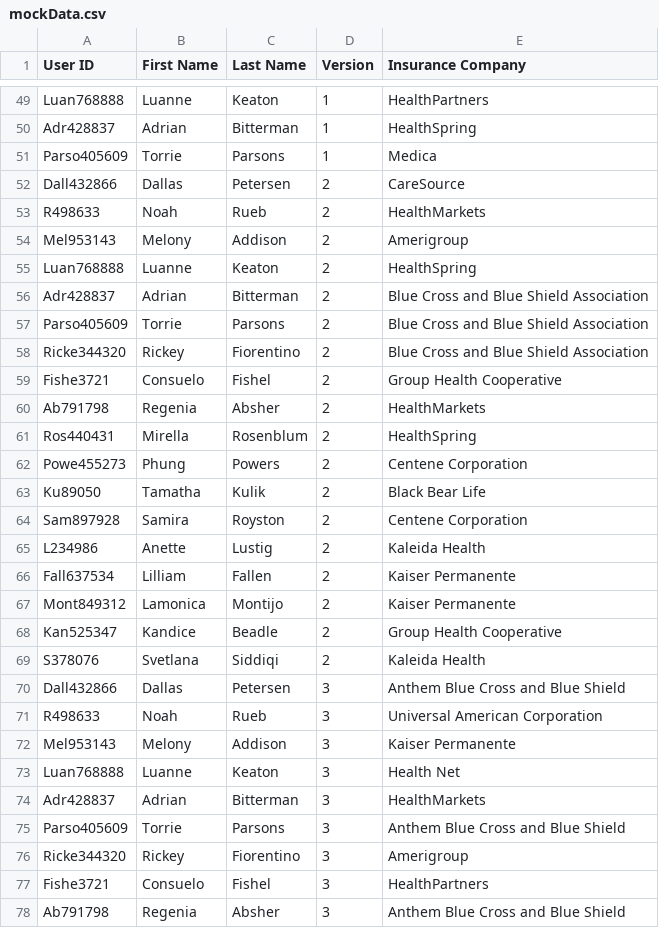
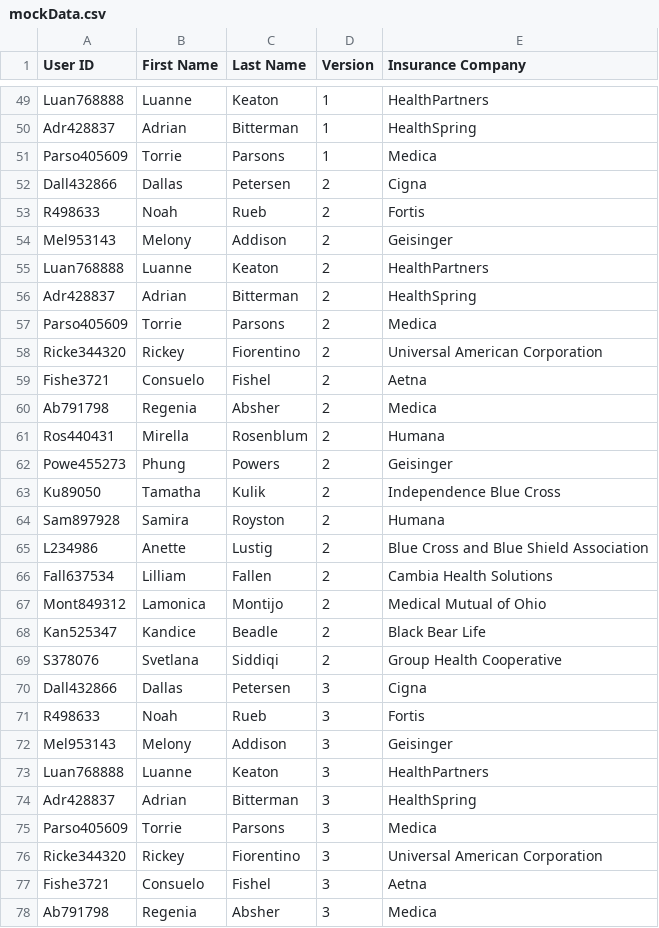
Before and after one commit to jakcllns/AvailityAssignment, a CSV file: Question 6/mockData.csv, drawn as a sheet; only a part is shown, gaps mark what is left out; the diff covers the shown part only.

```diff
--- a/Question 6/mockData.csv
+++ b/Question 6/mockData.csv
@@ -51,28 +51,28 @@ Adr428837,Adrian,Bitterman,1,HealthSpring
 Parso405609,Torrie,Parsons,1,Medica
-Dall432866,Dallas,Petersen,2,CareSource
-R498633,Noah,Rueb,2,HealthMarkets
-Mel953143,Melony,Addison,2,Amerigroup
-Luan768888,Luanne,Keaton,2,HealthSpring
-Adr428837,Adrian,Bitterman,2,Blue Cross and Blue Shield Association
-Parso405609,Torrie,Parsons,2,Blue Cross and Blue Shield Association
-Ricke344320,Rickey,Fiorentino,2,Blue Cross and Blue Shield Association
-Fishe3721,Consuelo,Fishel,2,Group Health Cooperative
-Ab791798,Regenia,Absher,2,HealthMarkets
-Ros440431,Mirella,Rosenblum,2,HealthSpring
-Powe455273,Phung,Powers,2,Centene Corporation
-Ku89050,Tamatha,Kulik,2,Black Bear Life
-Sam897928,Samira,Royston,2,Centene Corporation
-L234986,Anette,Lustig,2,Kaleida Health
-Fall637534,Lilliam,Fallen,2,Kaiser Permanente
-Mont849312,Lamonica,Montijo,2,Kaiser Permanente
-Kan525347,Kandice,Beadle,2,Group Health Cooperative
-S378076,Svetlana,Siddiqi,2,Kaleida Health
-Dall432866,Dallas,Petersen,3,Anthem Blue Cross and Blue Shield
-R498633,Noah,Rueb,3,Universal American Corporation
-Mel953143,Melony,Addison,3,Kaiser Permanente
-Luan768888,Luanne,Keaton,3,Health Net
-Adr428837,Adrian,Bitterman,3,HealthMarkets
-Parso405609,Torrie,Parsons,3,Anthem Blue Cross and Blue Shield
-Ricke344320,Rickey,Fiorentino,3,Amerigroup
-Fishe3721,Consuelo,Fishel,3,HealthPartners
-Ab791798,Regenia,Absher,3,Anthem Blue Cross and Blue Shield
+Dall432866,Dallas,Petersen,2,Cigna
+R498633,Noah,Rueb,2,Fortis
+Mel953143,Melony,Addison,2,Geisinger
+Luan768888,Luanne,Keaton,2,HealthPartners
+Adr428837,Adrian,Bitterman,2,HealthSpring
+Parso405609,Torrie,Parsons,2,Medica
+Ricke344320,Rickey,Fiorentino,2,Universal American Corporation
+Fishe3721,Consuelo,Fishel,2,Aetna
+Ab791798,Regenia,Absher,2,Medica
+Ros440431,Mirella,Rosenblum,2,Humana
+Powe455273,Phung,Powers,2,Geisinger
+Ku89050,Tamatha,Kulik,2,Independence Blue Cross
+Sam897928,Samira,Royston,2,Humana
+L234986,Anette,Lustig,2,Blue Cross and Blue Shield Association
+Fall637534,Lilliam,Fallen,2,Cambia Health Solutions
+Mont849312,Lamonica,Montijo,2,Medical Mutual of Ohio
+Kan525347,Kandice,Beadle,2,Black Bear Life
+S378076,Svetlana,Siddiqi,2,Group Health Cooperative
+Dall432866,Dallas,Petersen,3,Cigna
+R498633,Noah,Rueb,3,Fortis
+Mel953143,Melony,Addison,3,Geisinger
+Luan768888,Luanne,Keaton,3,HealthPartners
+Adr428837,Adrian,Bitterman,3,HealthSpring
+Parso405609,Torrie,Parsons,3,Medica
+Ricke344320,Rickey,Fiorentino,3,Universal American Corporation
+Fishe3721,Consuelo,Fishel,3,Aetna
+Ab791798,Regenia,Absher,3,Medica
```
Also changed, not shown: 9 edited cells elsewhere in this file, 1 other file.
